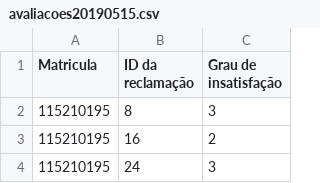
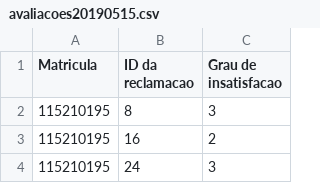
Before and after one commit to anarcoqzn/reclamacoes-do-gf, a CSV file: data/3-avaliacao-humana/avaliacoes20190515.csv, drawn as a sheet; only a part is shown.

```diff
--- a/data/3-avaliacao-humana/avaliacoes20190515.csv
+++ b/data/3-avaliacao-humana/avaliacoes20190515.csv
@@ -1,2 +1,2 @@
-Matricula,ID da reclamação ,Grau de insatisfação
+Matricula,ID da reclamacao ,Grau de insatisfacao
 115210195,8,3
```
Also changed, not shown: 4 other files.
